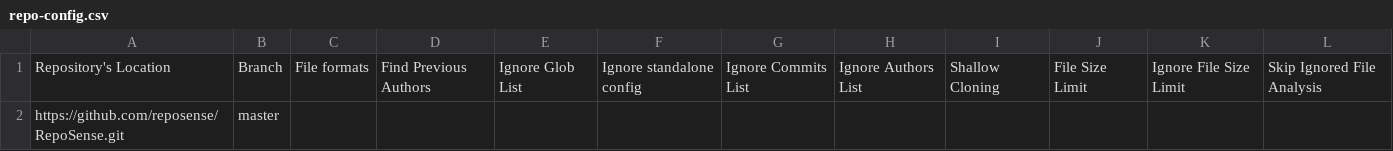
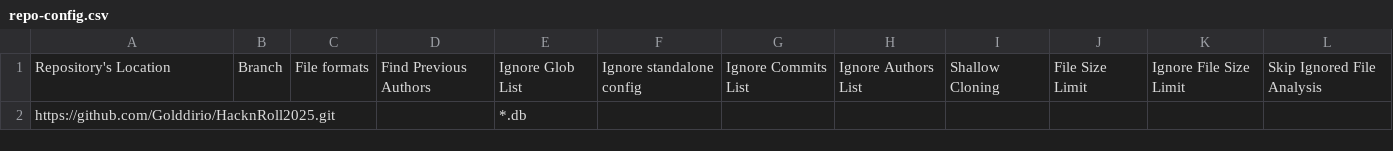
Before and after one commit to reposense/publish-RepoSense, a CSV file: configs/repo-config.csv, drawn as a sheet; removed rows and columns are numbered as before the commit, all else as after; the diff names each change by its address in the sheet, - before the commit and + after, or states it on an @@ line.

```diff
--- a/configs/repo-config.csv
+++ b/configs/repo-config.csv
-row 2: https://github.com/reposense/RepoSense.git | master
+row 2: https://github.com/Golddirio/HacknRoll2025.git |  |  |  | *.db
```
Also changed, not shown: 5 other files.
